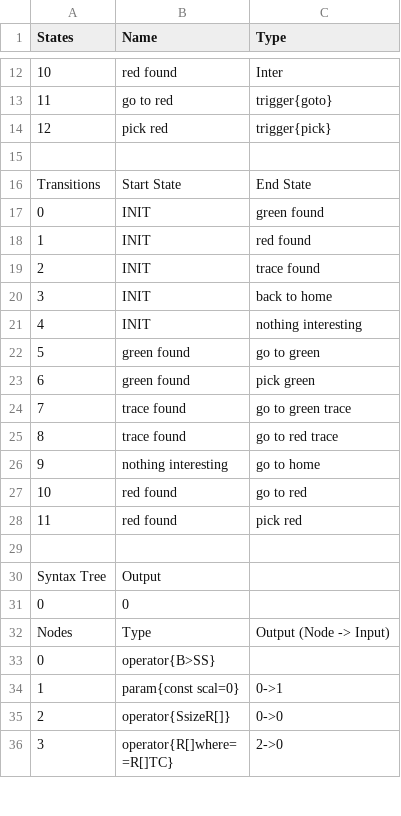
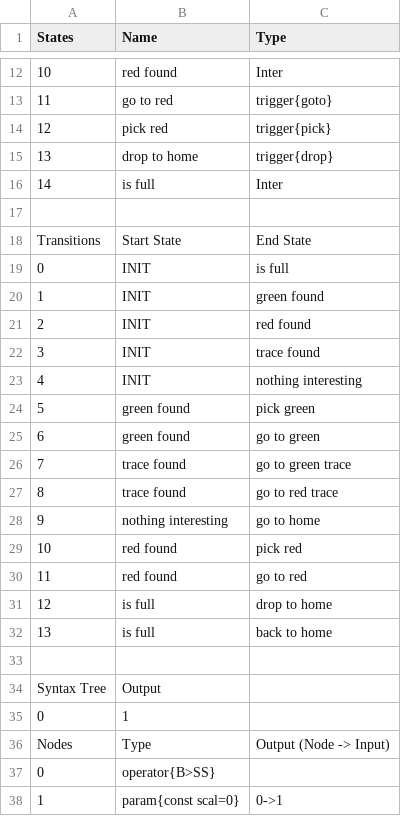
Before and after one commit to galliotgreg/Lumy_Naissance, a CSV file: Assets/Inputs/Species/AlienSwarm/ouvrier_behavior.csv, drawn as a sheet; only a part is shown, gaps mark what is left out; the shorter side is filled out with more unchanged rows; the diff covers the shown part only.

Commit message:
correction of pick and drop on the MC

```diff
--- a/Assets/Inputs/Species/AlienSwarm/ouvrier_behavior.csv
+++ b/Assets/Inputs/Species/AlienSwarm/ouvrier_behavior.csv
@@ -14,11 +14,13 @@ States,Name,Type
 12,pick red,trigger{pick}
+13,drop to home,trigger{drop}
+14,is full,Inter
 ,,
 Transitions,Start State,End State
-0,INIT,green found
-1,INIT,red found
-2,INIT,trace found
-3,INIT,back to home
+0,INIT,is full
+1,INIT,green found
+2,INIT,red found
+3,INIT,trace found
 4,INIT,nothing interesting
-5,green found,go to green
-6,green found,pick green
+5,green found,pick green
+6,green found,go to green
 7,trace found,go to green trace
@@ -26,7 +28,9 @@ Transitions,Start State,End State
 9,nothing interesting,go to home
-10,red found,go to red
-11,red found,pick red
+10,red found,pick red
+11,red found,go to red
+12,is full,drop to home
+13,is full,back to home
 ,,
 Syntax Tree,Output,
-0,0,
+0,1,
 Nodes,Type,Output (Node -> Input)
```
Also changed, not shown: 19 added rows, 1 removed row and 92 edited cells elsewhere in this file, Assets/Inputs/Species/AlienSwarm/lurker_behavior.csv, Assets/Inputs/Species/AlienSwarm/scoot_behavior.csv, 1 other file.
